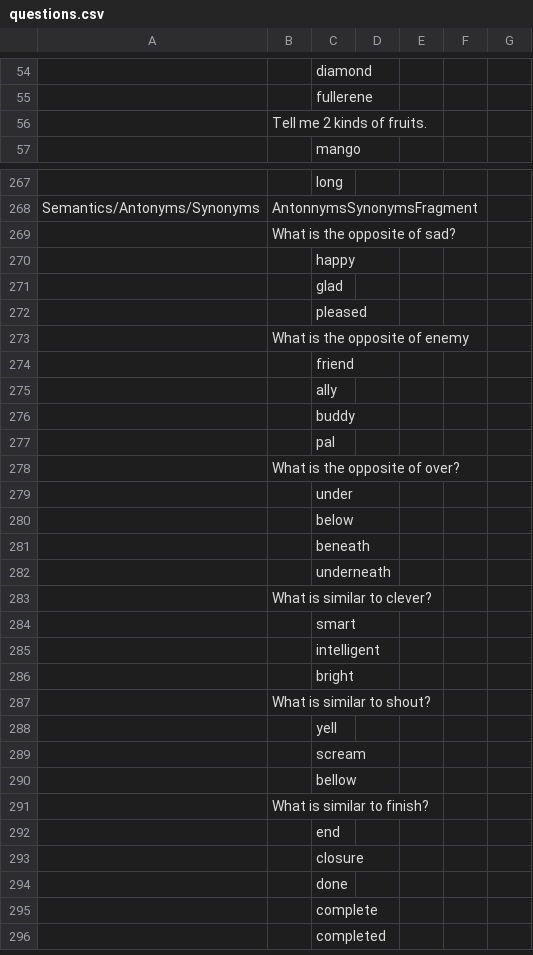
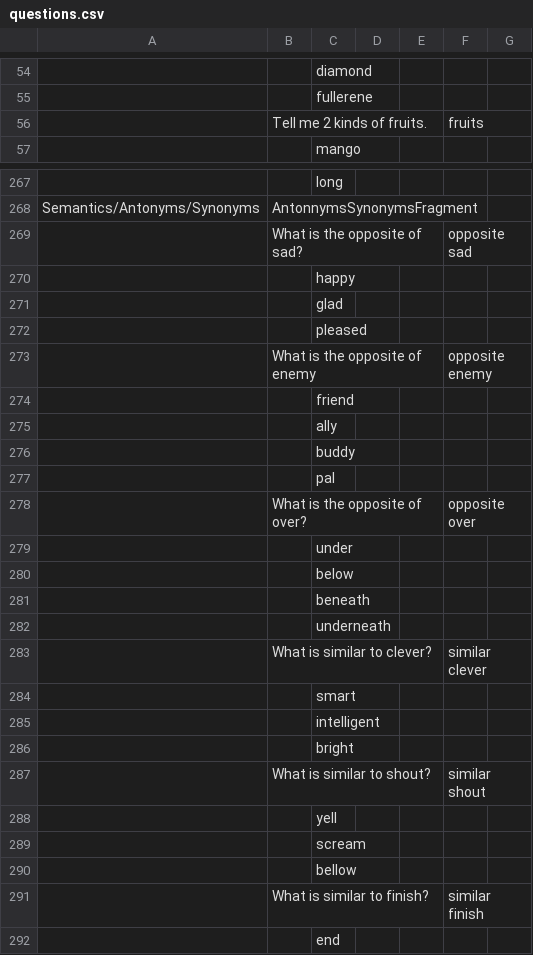
Before and after one commit to KarlClark/SpeechAndLanguageRepo, a CSV file: app/src/main/res/raw/questions.csv, drawn as a sheet; only a part is shown, gaps mark what is left out; the shorter side is filled out with more unchanged rows; the diff covers the shown part only; the diff names each change by its address in the sheet, - before the commit and + after, or states it on an @@ line.

```diff
--- a/app/src/main/res/raw/questions.csv
+++ b/app/src/main/res/raw/questions.csv
-F56: (empty)
+F56: fruits
-F269: (empty)
+F269: opposite sad
-F273: (empty)
+F273: opposite enemy
-F278: (empty)
+F278: opposite over
-F283: (empty)
+F283: similar clever
-F287: (empty)
+F287: similar shout
-F291: (empty)
+F291: similar finish
```
Also changed, not shown: 8 added rows, 8 removed rows and 47 edited cells elsewhere in this file, 7 other files.
